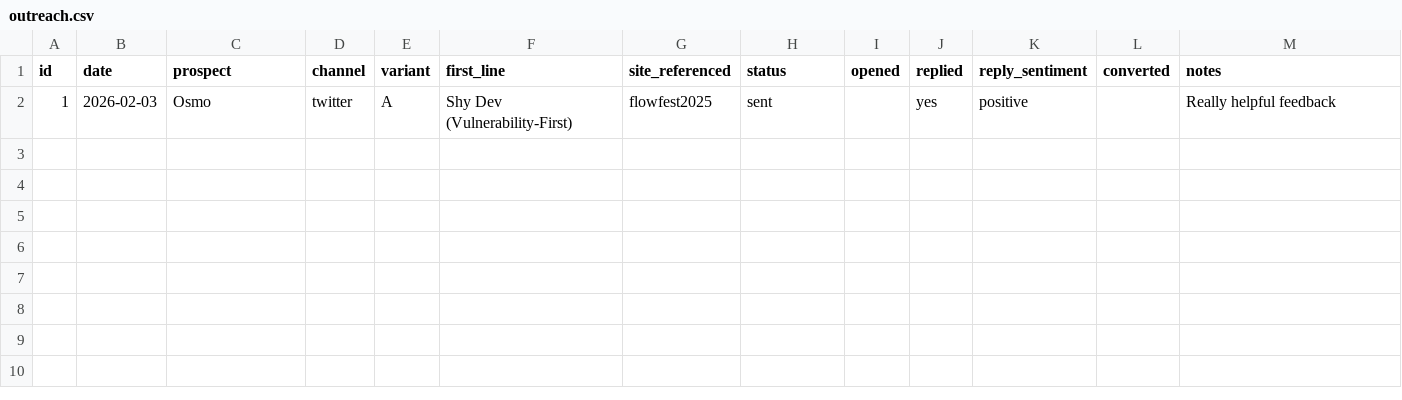
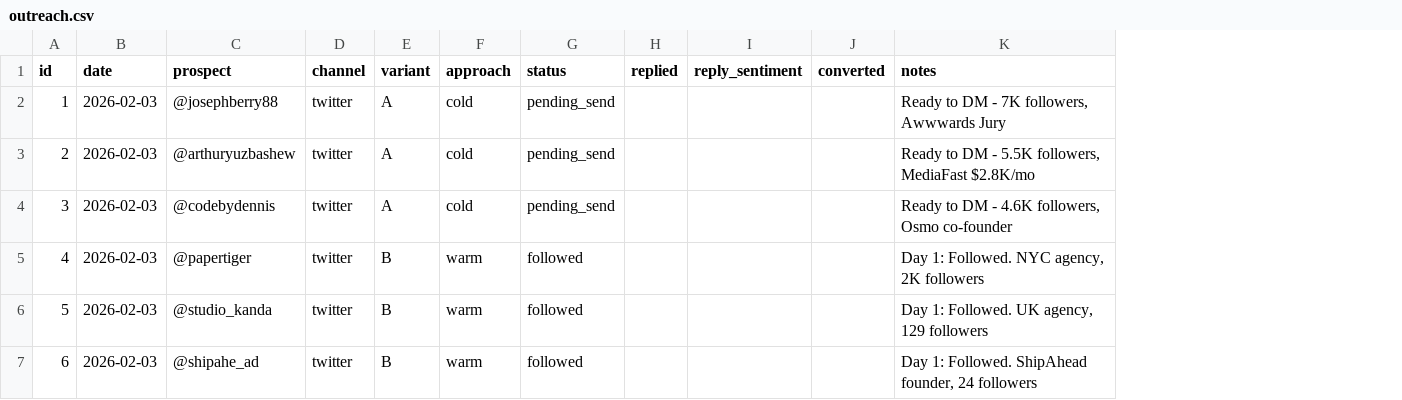
Before and after one commit to TheWayWithin/llm-txt-mastery, a CSV file: data/outreach.csv, drawn as a sheet; removed rows and columns are numbered as before the commit, all else as after; the diff names each change by its address in the sheet, - before the commit and + after, or states it on an @@ line.

Commit message:
feat: start outreach campaign - cold + warm tracks
Cold Track (pending DM):
- @josephberry88, @arthuryuzbashew, @codebydennis

Warm Track (followed via API):
- @papertiger, @studio_kanda, @shipahe_ad

Tracking in data/outreach.csv

```diff
--- a/data/outreach.csv
+++ b/data/outreach.csv
-column F (first_line), row 2: Shy Dev (Vulnerability-First)
-column G (site_referenced), row 2: flowfest2025
+column F (approach), row 2: cold
-column I (opened), empty
-C2 (prospect): Osmo
+C2 (prospect): @josephberry88
-G2 (status): sent
+G2 (status): pending_send
-H2 (replied): yes
+H2 (replied): (empty)
-I2 (reply_sentiment): positive
+I2 (reply_sentiment): (empty)
-K2 (notes): Really helpful feedback
+K2 (notes): Ready to DM - 7K followers, Awwwards Jury
+row 3: 2 | 2026-02-03 | @arthuryuzbashew | twitter | A | cold | pending_send |  |  |  | Ready to DM - 5.5K followers, MediaFast $2.8K/mo
+row 4: 3 | 2026-02-03 | @codebydennis | twitter | A | cold | pending_send |  |  |  | Ready to DM - 4.6K followers, Osmo co-founder
+row 5: 4 | 2026-02-03 | @papertiger | twitter | B | warm | followed |  |  |  | Day 1: Followed. NYC agency, 2K followers
+row 6: 5 | 2026-02-03 | @studio_kanda | twitter | B | warm | followed |  |  |  | Day 1: Followed. UK agency, 129 followers
+row 7: 6 | 2026-02-03 | @shipahe_ad | twitter | B | warm | followed |  |  |  | Day 1: Followed. ShipAhead founder, 24 followers
```
